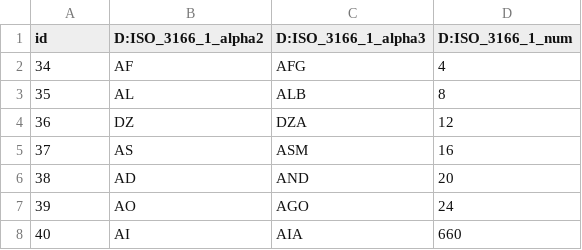
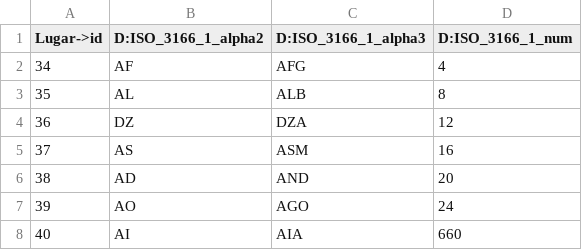
Before and after one commit to kuttumawa/wachsam, a CSV file: src/ficheros_a_cargar/codes_to_lugares.csv, drawn as a sheet; only a part is shown.

```diff
--- a/src/ficheros_a_cargar/codes_to_lugares.csv
+++ b/src/ficheros_a_cargar/codes_to_lugares.csv
@@ -1,2 +1,2 @@
-id,D:ISO_3166_1_alpha2,D:ISO_3166_1_alpha3,D:ISO_3166_1_num
+Lugar->id,D:ISO_3166_1_alpha2,D:ISO_3166_1_alpha3,D:ISO_3166_1_num
 34,AF,AFG,4
```
Also changed, not shown: 21 other files.
